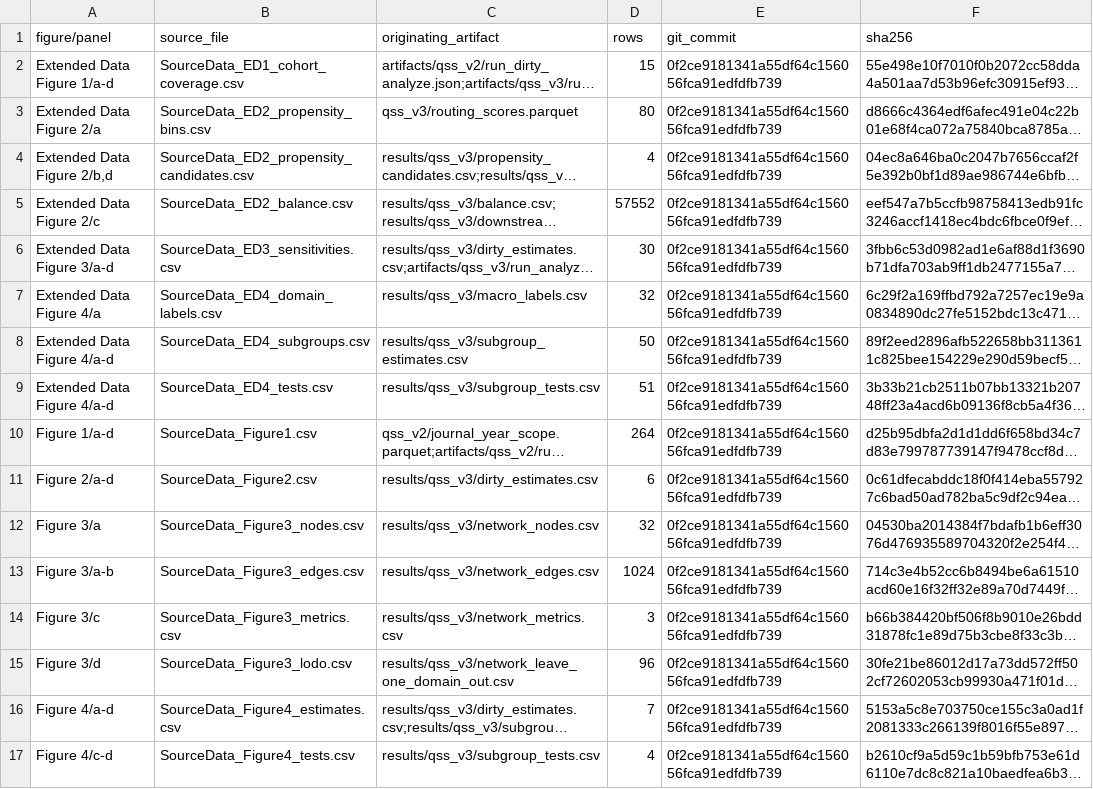
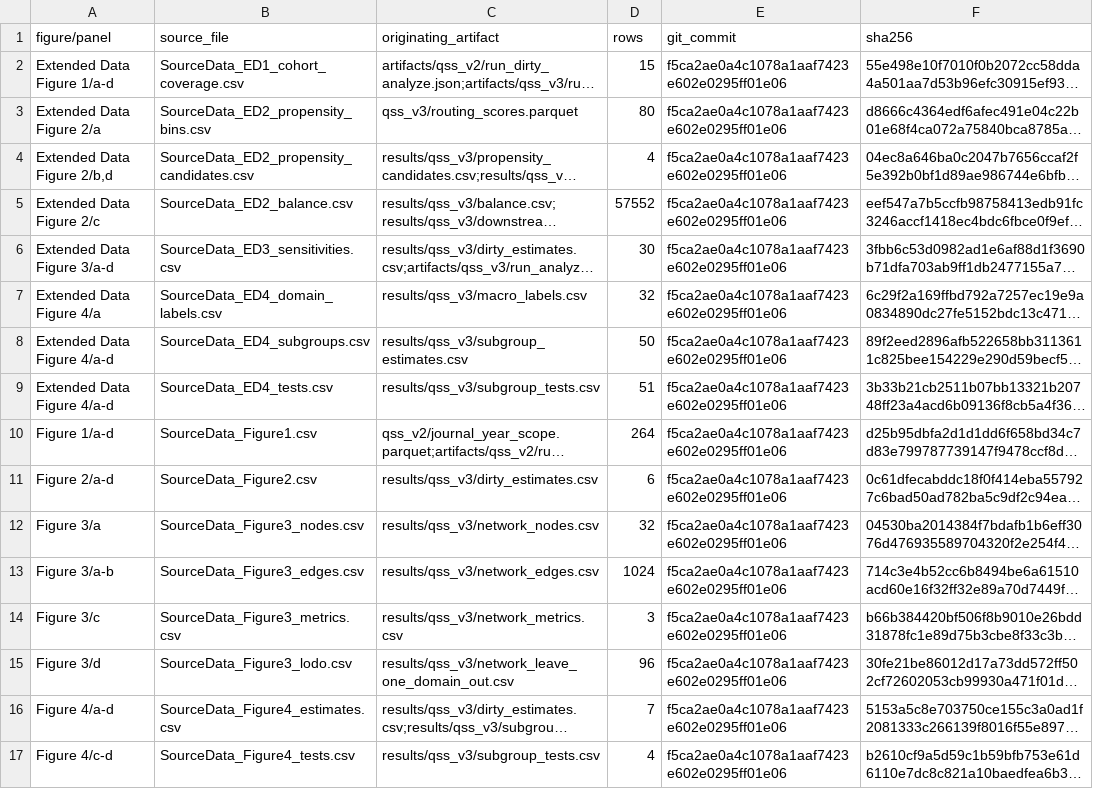
Before and after one commit to Wang-Haining/sci_diff, a CSV file: results/qss_v3/figures/source_data/source_data_manifest.csv, drawn as a sheet; long unchanged cells end in …; the diff names each change by its address in the sheet, - before the commit and + after, or states it on an @@ line.

Commit message:
Regenerate tightened NHB figures

```diff
--- a/results/qss_v3/figures/source_data/source_data_manifest.csv
+++ b/results/qss_v3/figures/source_data/source_data_manifest.csv
-E2:E17 (git_commit): 0f2ce9181341a55df64c156056fca91edfdfb739
+E2:E17 (git_commit): f5ca2ae0a4c1078a1aaf7423e602e0295ff01e06
```
Also changed, not shown: 9 other files.
